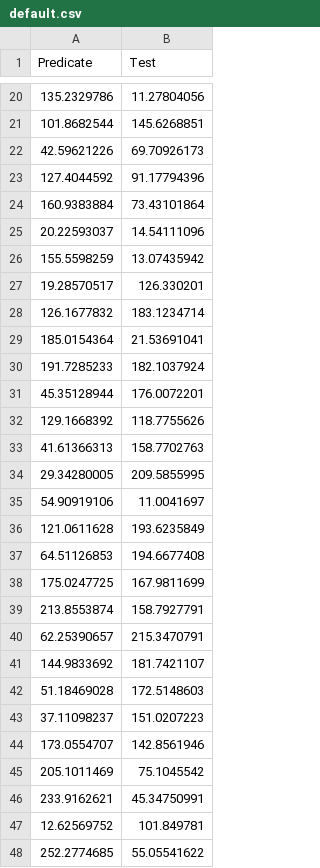
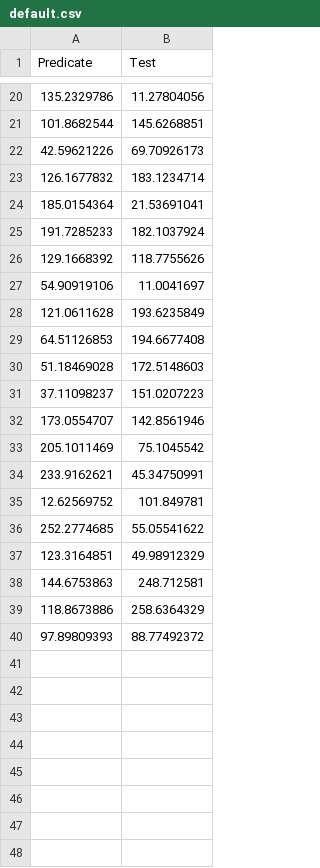
Before and after one commit to michealmunson/clsi_analysis, a CSV file: default.csv, drawn as a sheet; only a part is shown, gaps mark what is left out; the shorter side is filled out with more unchanged rows; the diff covers the shown part only; the diff names each change by its address in the sheet, - before the commit and + after, or states it on an @@ line.

Commit message:
added defaultcsv

```diff
--- a/default.csv
+++ b/default.csv
-row 23: 127.4044592 | 91.17794396
-row 24: 160.9383884 | 73.43101864
-row 25: 20.22593037 | 14.54111096
-row 26: 155.5598259 | 13.07435942
-row 27: 19.28570517 | 126.330201
-row 31: 45.35128944 | 176.0072201
-row 33: 41.61366313 | 158.7702763
-row 34: 29.34280005 | 209.5855995
-row 38: 175.0247725 | 167.9811699
-row 39: 213.8553874 | 158.7927791
-row 40: 62.25390657 | 215.3470791
-row 41: 144.9833692 | 181.7421107
```
Also changed, not shown: 10 removed rows elsewhere in this file.
